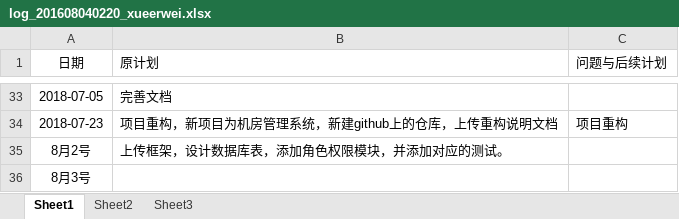
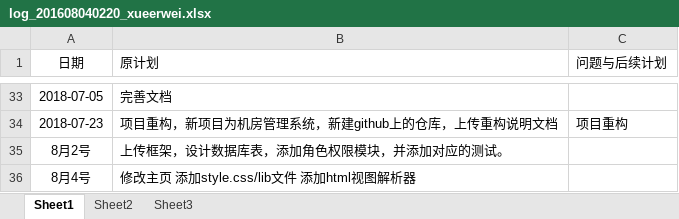
Before and after one commit to Modxue/compmgr, an Excel workbook: Word/log/log_201608040220_xueerwei.xlsx, sheet Sheet1, drawn as a sheet; only a part is shown, gaps mark what is left out; values as stored, in another font and other column widths than the file's, no borders; removed rows and columns are numbered as before the commit, all else as after; the diff names each change by its address in the sheet, - before the commit and + after, or states it on an @@ line.

```diff
--- a/Word/log/log_201608040220_xueerwei.xlsx (sheet Sheet1)
+++ b/Word/log/log_201608040220_xueerwei.xlsx (sheet Sheet1)
-row 36: 8月3号
+row 36: 8月4号 | 修改主页 添加style.css/lib文件 添加html视图解析器
```
Also changed, not shown: 3 other files.
